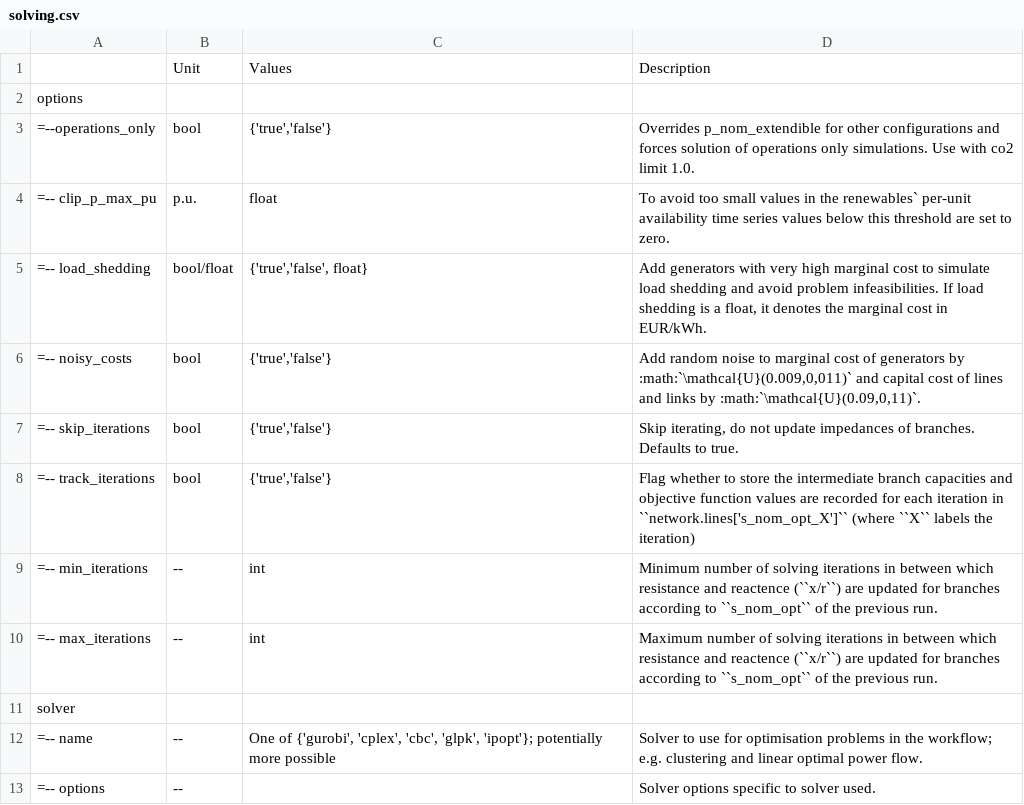
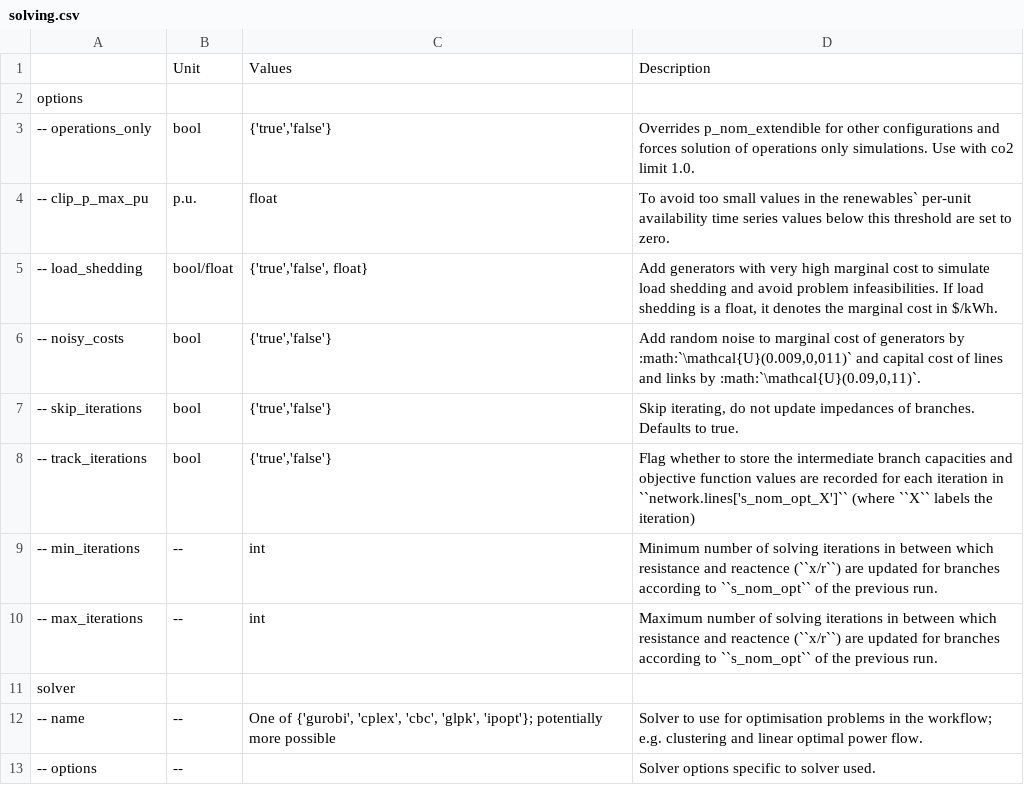
Before and after one commit to PyPSA/pypsa-usa, a CSV file: docs/source/configtables/solving.csv, drawn as a sheet.

```diff
--- a/docs/source/configtables/solving.csv
+++ b/docs/source/configtables/solving.csv
@@ -2,12 +2,12 @@
 options,,,
-=--operations_only,bool,"{'true','false'}",Overrides p_nom_extendible for other configurations and forces solution of operations only simulations. Use with co2 limit 1.0.
-=-- clip_p_max_pu,p.u.,float,To avoid too small values in the renewables` per-unit availability time series values below this threshold are set to zero.
-=-- load_shedding,bool/float,"{'true','false', float}","Add generators with very high marginal cost to simulate load shedding and avoid problem infeasibilities. If load shedding is a float, it denotes the marginal cost in EUR/kWh."
-=-- noisy_costs,bool,"{'true','false'}","Add random noise to marginal cost of generators by :math:`\mathcal{U}(0.009,0,011)` and capital cost of lines and links by :math:`\mathcal{U}(0.09,0,11)`."
-=-- skip_iterations,bool,"{'true','false'}","Skip iterating, do not update impedances of branches. Defaults to true."
-=-- track_iterations,bool,"{'true','false'}",Flag whether to store the intermediate branch capacities and objective function values are recorded for each iteration in ``network.lines['s_nom_opt_X']`` (where ``X`` labels the iteration)
-=-- min_iterations,--,int,Minimum number of solving iterations in between which resistance and reactence (``x/r``) are updated for branches according to ``s_nom_opt`` of the previous run.
-=-- max_iterations,--,int,Maximum number of solving iterations in between which resistance and reactence (``x/r``) are updated for branches according to ``s_nom_opt`` of the previous run.
+-- operations_only,bool,"{'true','false'}",Overrides p_nom_extendible for other configurations and forces solution of operations only simulations. Use with co2 limit 1.0.
+-- clip_p_max_pu,p.u.,float,To avoid too small values in the renewables` per-unit availability time series values below this threshold are set to zero.
+-- load_shedding,bool/float,"{'true','false', float}","Add generators with very high marginal cost to simulate load shedding and avoid problem infeasibilities. If load shedding is a float, it denotes the marginal cost in $/kWh."
+-- noisy_costs,bool,"{'true','false'}","Add random noise to marginal cost of generators by :math:`\mathcal{U}(0.009,0,011)` and capital cost of lines and links by :math:`\mathcal{U}(0.09,0,11)`."
+-- skip_iterations,bool,"{'true','false'}","Skip iterating, do not update impedances of branches. Defaults to true."
+-- track_iterations,bool,"{'true','false'}",Flag whether to store the intermediate branch capacities and objective function values are recorded for each iteration in ``network.lines['s_nom_opt_X']`` (where ``X`` labels the iteration)
+-- min_iterations,--,int,Minimum number of solving iterations in between which resistance and reactence (``x/r``) are updated for branches according to ``s_nom_opt`` of the previous run.
+-- max_iterations,--,int,Maximum number of solving iterations in between which resistance and reactence (``x/r``) are updated for branches according to ``s_nom_opt`` of the previous run.
 solver,,,
-=-- name,--,"One of {'gurobi', 'cplex', 'cbc', 'glpk', 'ipopt'}; potentially more possible",Solver to use for optimisation problems in the workflow; e.g. clustering and linear optimal power flow.
-=-- options,--,,Solver options specific to solver used.
+-- name,--,"One of {'gurobi', 'cplex', 'cbc', 'glpk', 'ipopt'}; potentially more possible",Solver to use for optimisation problems in the workflow; e.g. clustering and linear optimal power flow.
+-- options,--,,Solver options specific to solver used.
```
Also changed, not shown: docs/source/configtables/atlite.csv, 7 other files.
